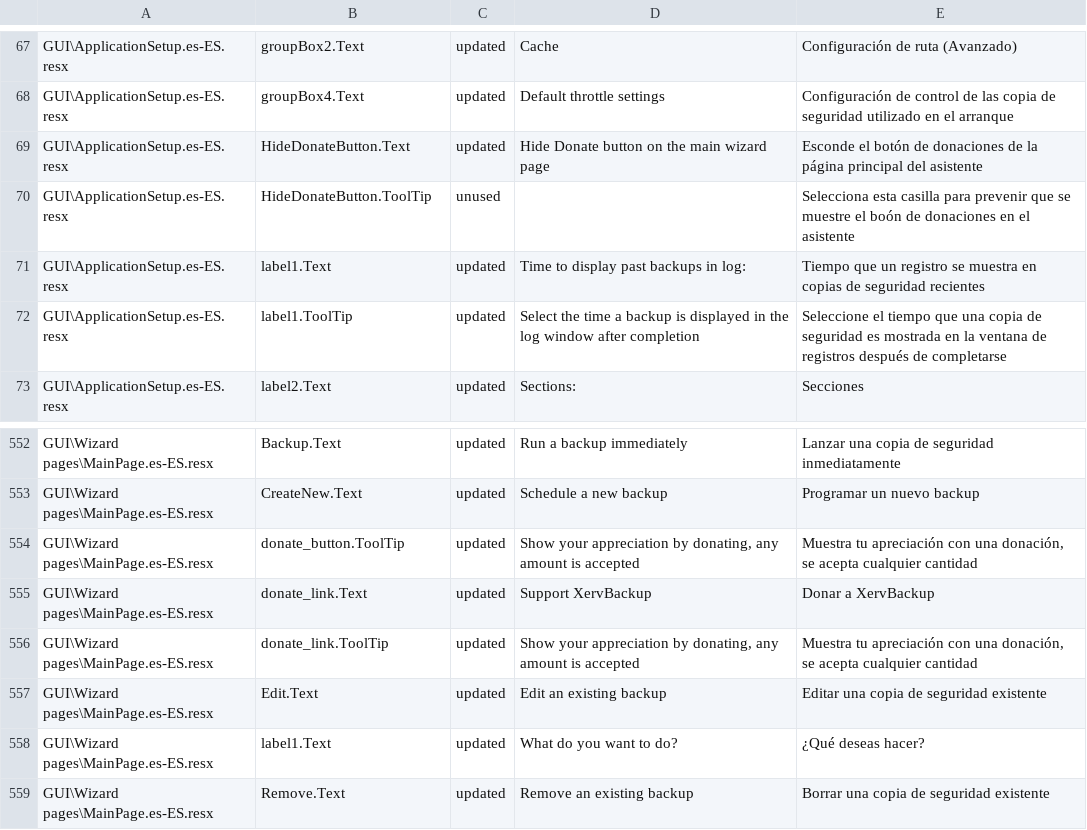
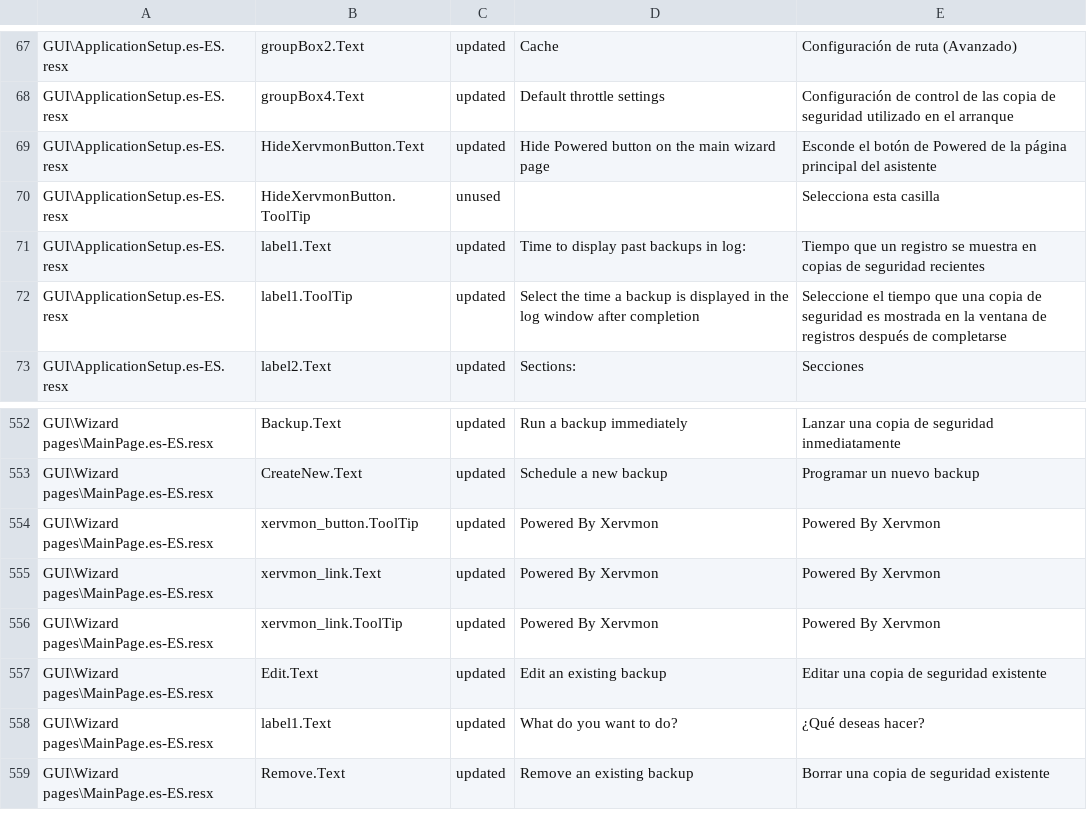
Before and after one commit to ZlayaZhaba/XervBackup, a CSV file: Src/XervBackup/Localization/report.es-ES.csv, drawn as a sheet; only a part is shown, gaps mark what is left out; the diff names each change by its address in the sheet, - before the commit and + after, or states it on an @@ line.

```diff
--- a/Src/XervBackup/Localization/report.es-ES.csv
+++ b/Src/XervBackup/Localization/report.es-ES.csv
-B69: HideDonateButton.Text
+B69: HideXervmonButton.Text
-D69: Hide Donate button on the main wizard page
+D69: Hide Powered button on the main wizard page
-E69: …botón de donaciones de la…
+E69: …botón de Powered de la…
-B70: HideDonateButton.ToolTip
+B70: HideXervmonButton.ToolTip
-E70: …esta casilla para prevenir que se muestre el boón de donaciones en el asistente
+E70: …esta casilla
-B554: donate_button.ToolTip
+B554: xervmon_button.ToolTip
-D554: Show your appreciation by donating, any amount is accepted
+D554: Powered By Xervmon
-E554: Muestra tu apreciación con una donación, se acepta cualquier cantidad
+E554: Powered By Xervmon
-B555: donate_link.Text
+B555: xervmon_link.Text
-D555: Support XervBackup
+D555: Powered By Xervmon
-E555: Donar a XervBackup
+E555: Powered By Xervmon
-B556: donate_link.ToolTip
+B556: xervmon_link.ToolTip
-D556: Show your appreciation by donating, any amount is accepted
+D556: Powered By Xervmon
-E556: Muestra tu apreciación con una donación, se acepta cualquier cantidad
+E556: Powered By Xervmon
```
Also changed, not shown: Src/XervBackup/Localization/report.de-DE.csv, Src/XervBackup/Localization/report.fr-FR.csv, 21 other files.
